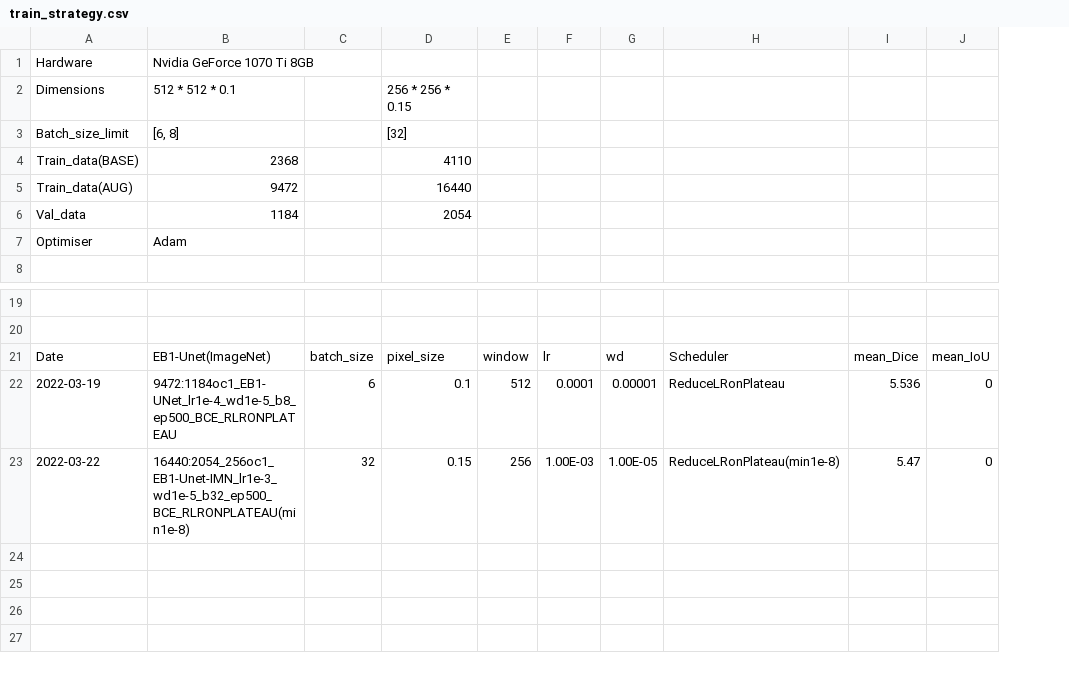
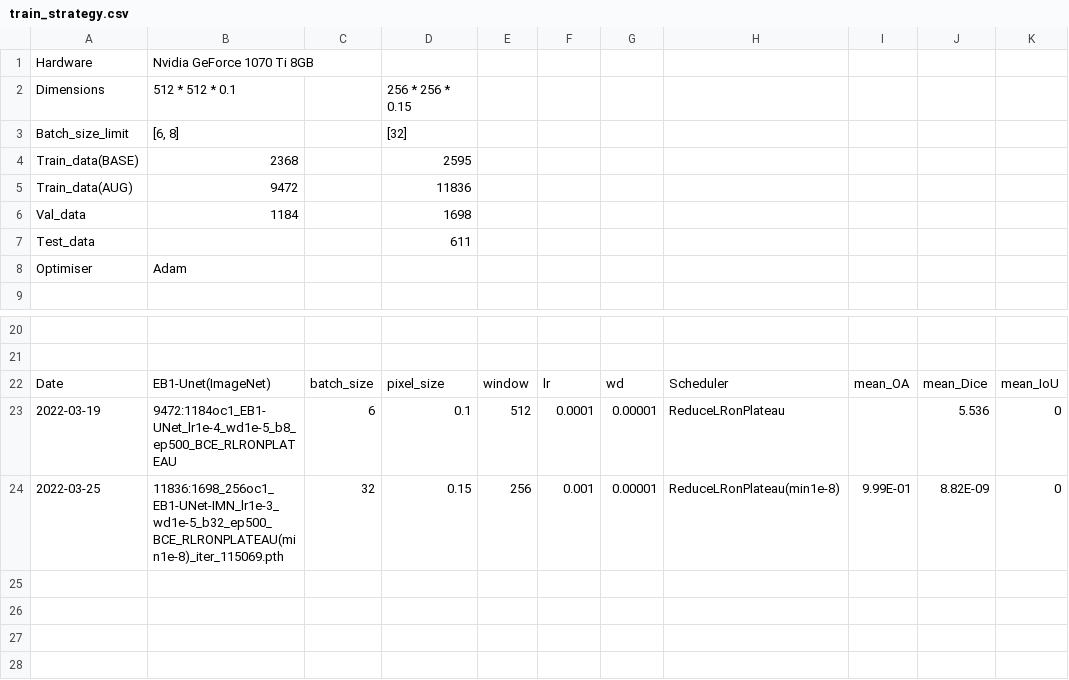
Before and after one commit to chrischank/HOTOSM_OAM_codeV2, a CSV file: train_strategy.csv, drawn as a sheet; only a part is shown, gaps mark what is left out; addresses are those after the commit; rows hold the shown columns only; the diff names each change by its address in the sheet, - before the commit and + after, or states it on an @@ line.

Commit message:
Base Train for EB1-UNet-IMN 256x256

```diff
--- a/train_strategy.csv
+++ b/train_strategy.csv
+column I, rows 22-24: mean_OA |  | 9.99E-01
-D4: 4110
+D4: 2595
-D5: 16440
+D5: 11836
-D6: 2054
+D6: 1698
+row 7: Test_data |  |  | 611
-A24: 2022-03-22
+A24: 2022-03-25
-B24: 16440:2054_256oc1_EB1-Unet-IMN_lr1e-3_wd1e-5_b32_ep500_BCE_RLRONPLATEAU(min1e-8)
+B24: 11836:1698_256oc1_EB1-UNet-IMN_lr1e-3_wd1e-5_b32_ep500_BCE_RLRONPLATEAU(min1e-8)_iter_115069.pth
-F24: 1.00E-03
+F24: 0.001
-G24: 1.00E-05
+G24: 0.00001
-J24: 5.47
+J24: 8.82E-09
```
Also changed, not shown: 3 other files.
